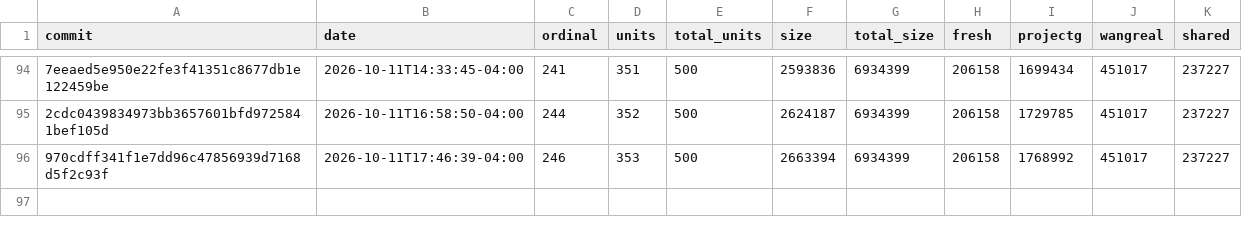
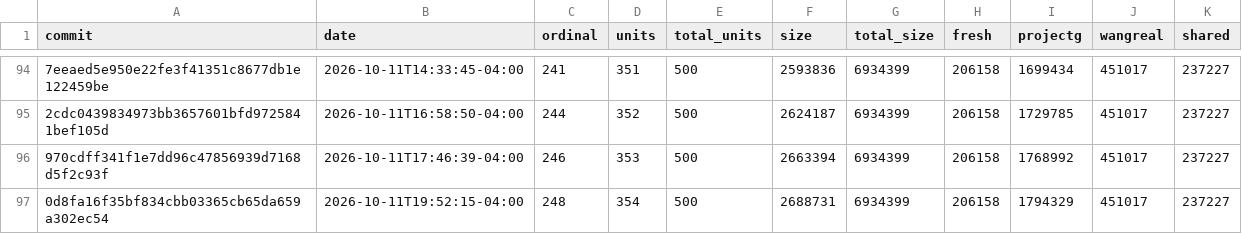
Before and after one commit to eantoniobr/rebang, a CSV file: docs/progress-history.csv, drawn as a sheet; only a part is shown, gaps mark what is left out; the diff names each change by its address in the sheet, - before the commit and + after, or states it on an @@ line.

```diff
--- a/docs/progress-history.csv
+++ b/docs/progress-history.csv
+row 97: 0d8fa16f35bf834cbb03365cb65da659a302ec54 | 2026-10-11T19:52:15-04:00 | 248 | 354 | 500 | 2688731 | 6934399 | 206158 | 1794329 | 451017 | 237227
```
Also changed, not shown: 2 other files.
